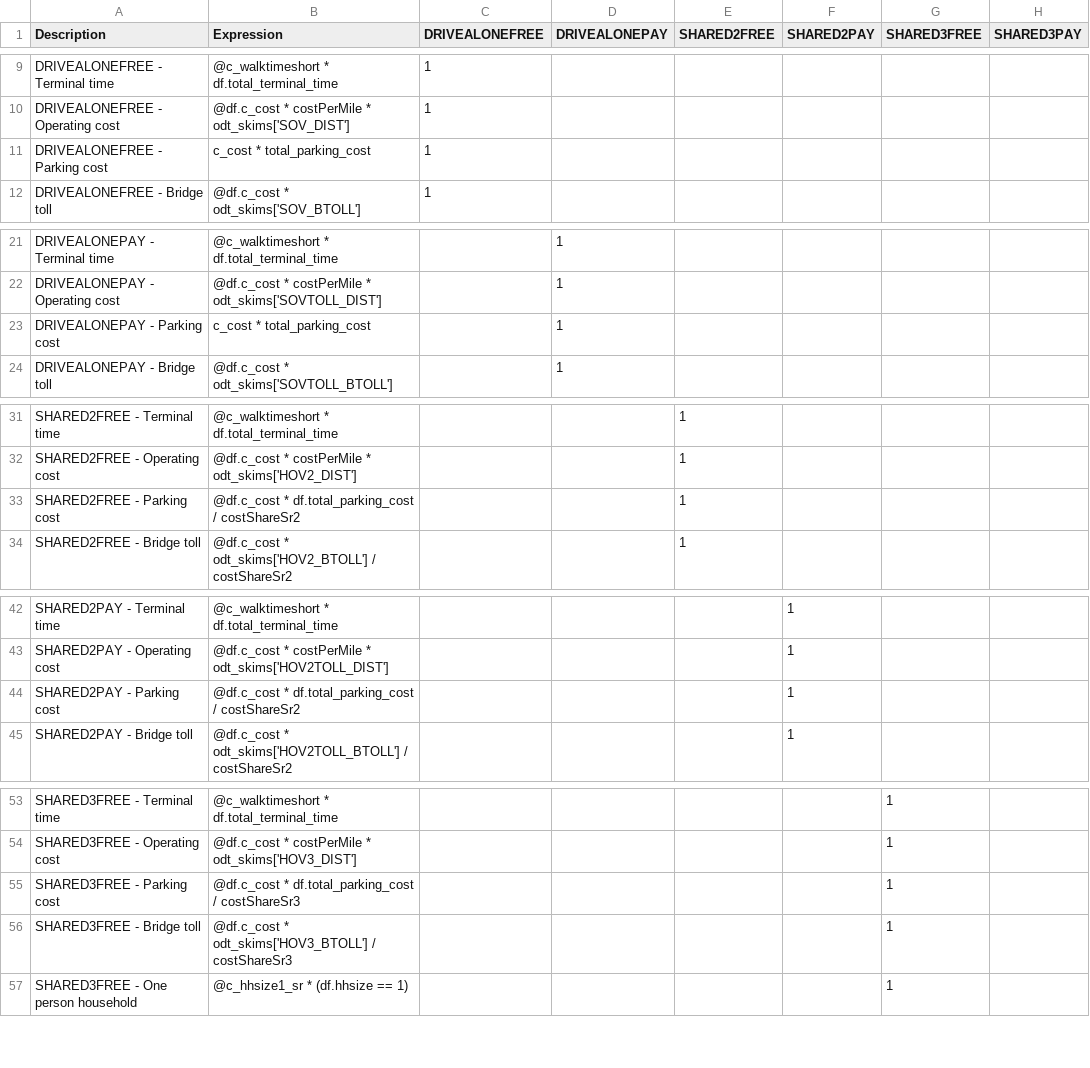
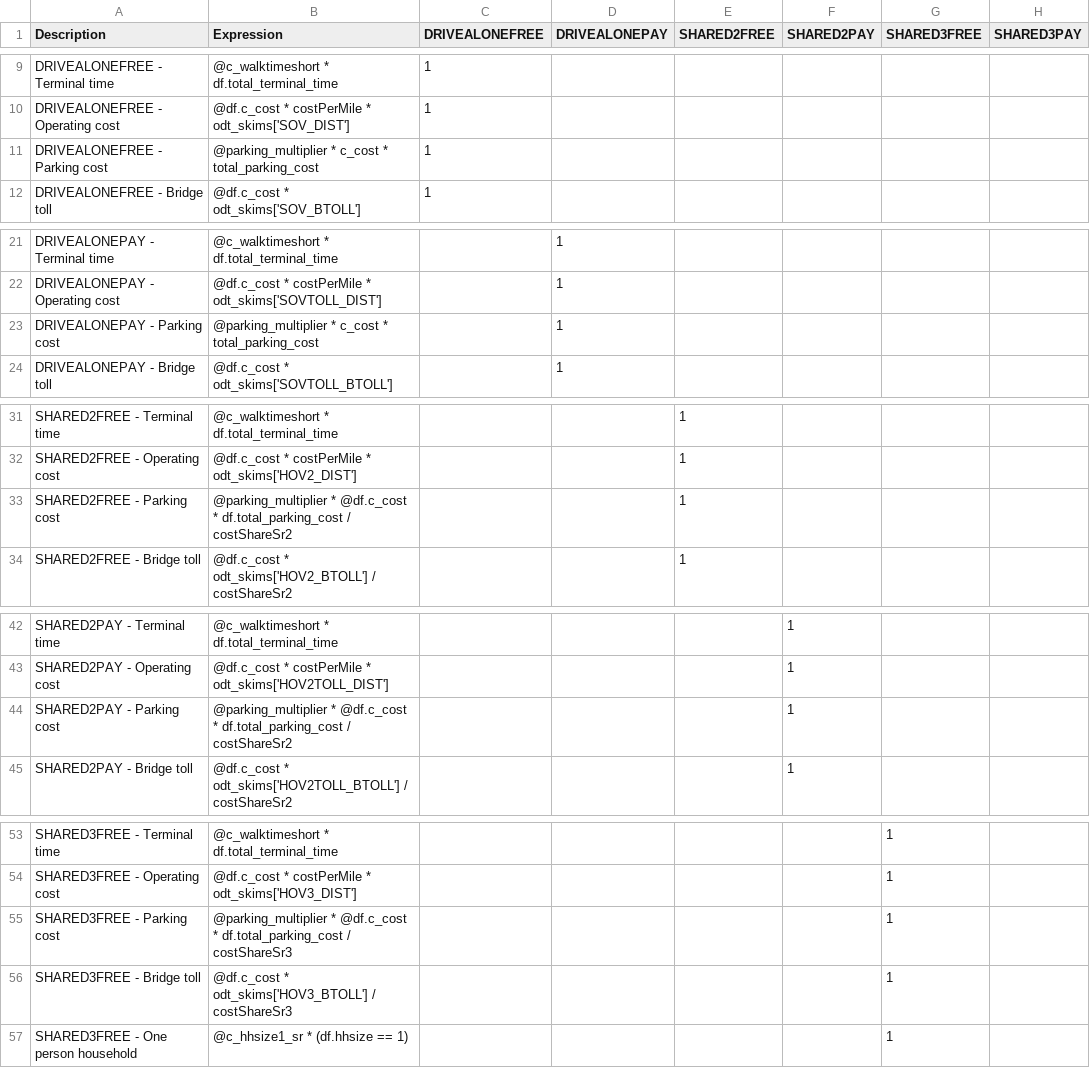
Before and after one commit to LBNL-UCB-STI/activitysim-configs-sfbay, a CSV file: configs/trip_mode_choice.csv, drawn as a sheet; only a part is shown, gaps mark what is left out; the diff covers the shown part only; the diff names each change by its address in the sheet, - before the commit and + after, or states it on an @@ line.

```diff
--- a/configs/trip_mode_choice.csv
+++ b/configs/trip_mode_choice.csv
-B11 (Expression): c_cost * total_parking_cost
+B11 (Expression): @parking_multiplier * c_cost * total_parking_cost
-B23 (Expression): c_cost * total_parking_cost
+B23 (Expression): @parking_multiplier * c_cost * total_parking_cost
-B33 (Expression): @df.c_cost *…
+B33 (Expression): @parking_multiplier * @df.c_cost *…
-B44 (Expression): @df.c_cost *…
+B44 (Expression): @parking_multiplier * @df.c_cost *…
-B55 (Expression): @df.c_cost *…
+B55 (Expression): @parking_multiplier * @df.c_cost *…
```
Also changed, not shown: 1 edited cell elsewhere in this file, configs/tour_mode_choice.csv, 2 other files.
